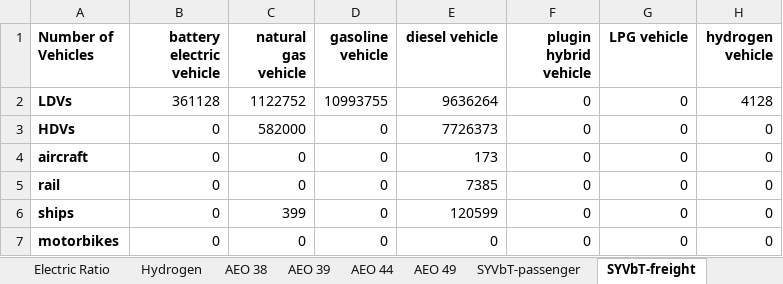
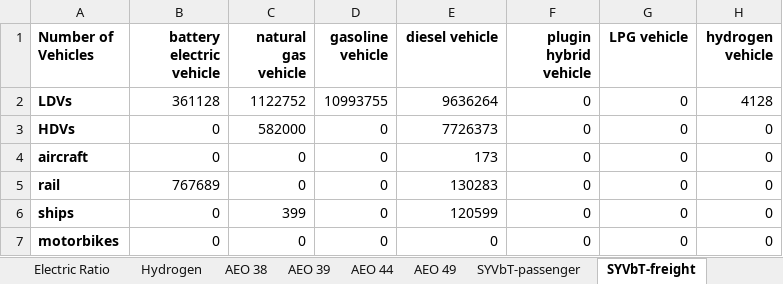
Before and after one commit to Smart-Trans/eps-china2019-smart-trans, an Excel workbook: InputData/trans/TTS/cn-Transportation Technology Shareweights.xlsx, sheet SYVbT-freight, drawn as a sheet; values as stored, in another font and other column widths than the file's, no borders; the diff names each change by its address in the sheet, - before the commit and + after, or states it on an @@ line.

```diff
--- a/InputData/trans/TTS/cn-Transportation Technology Shareweights.xlsx (sheet SYVbT-freight)
+++ b/InputData/trans/TTS/cn-Transportation Technology Shareweights.xlsx (sheet SYVbT-freight)
-B5 (battery electric vehicle): 0
+B5 (battery electric vehicle): 767689
-E5 (diesel vehicle): 7385
+E5 (diesel vehicle): 130283
```
Also changed, not shown: sheet Data, sheet TTS-rail-frgt, 3 other files.
